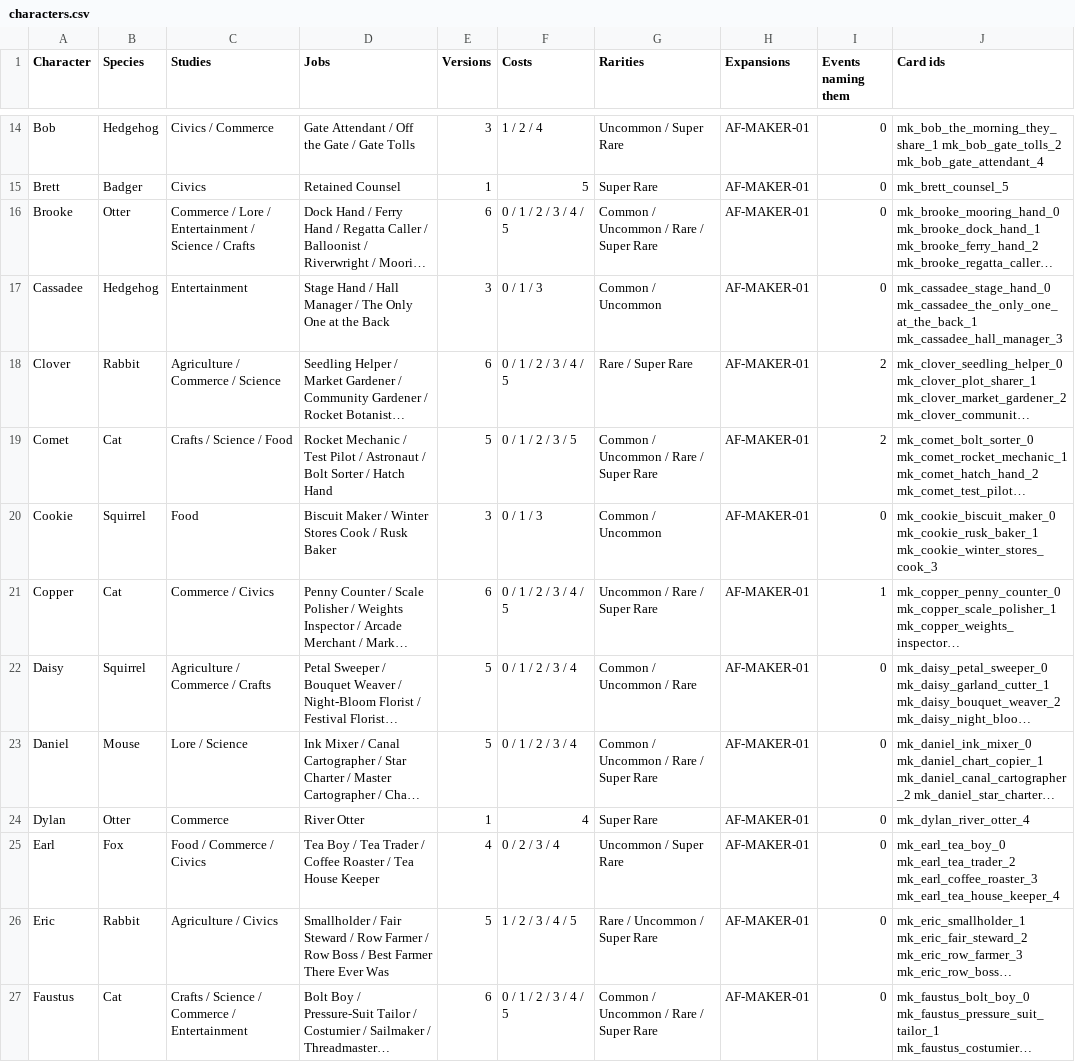
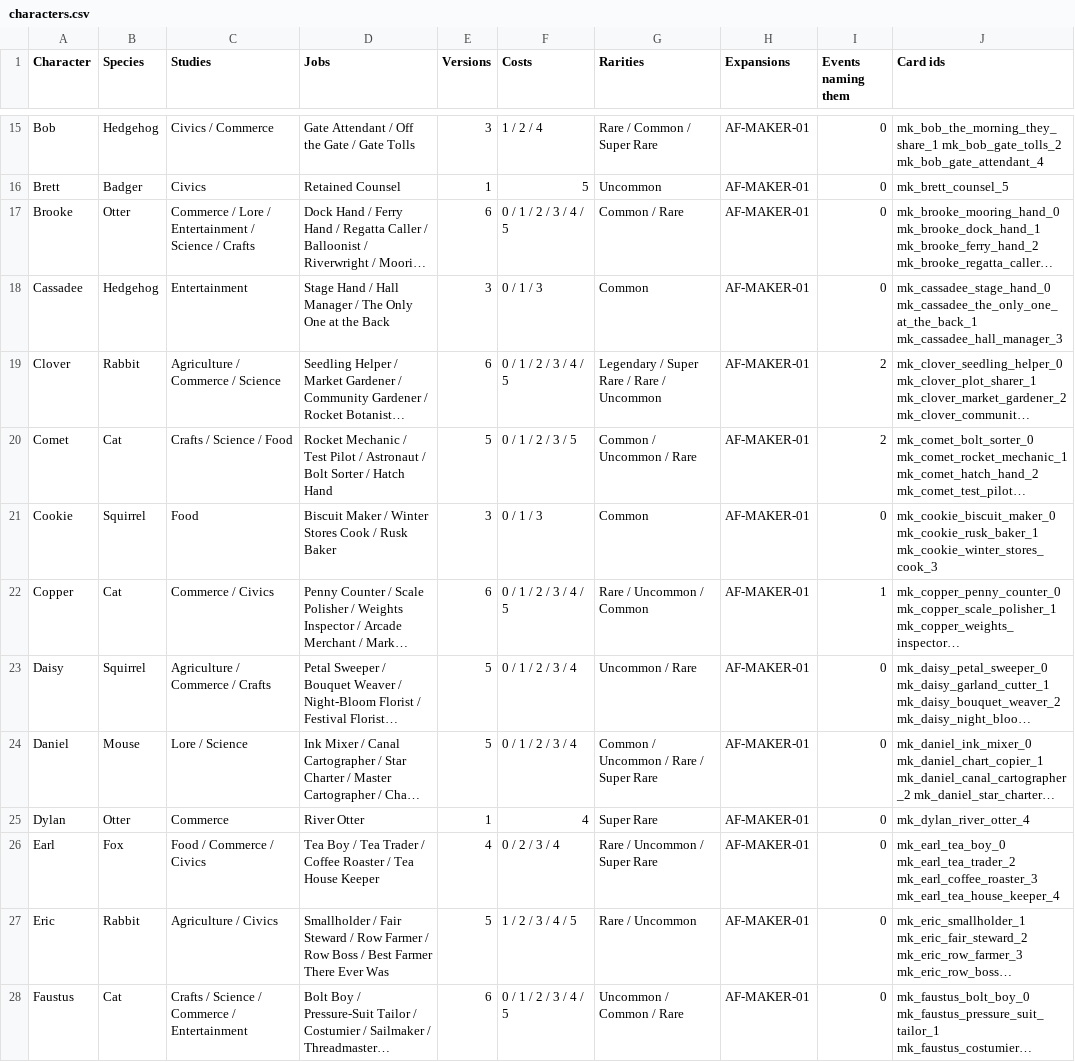
Before and after one commit to jxburros/Animal-Friends-Test-1, a CSV file: docs/characters.csv, drawn as a sheet; only a part is shown, gaps mark what is left out; long unchanged cells end in …; addresses are those after the commit; the diff covers the shown part only; the diff names each change by its address in the sheet, - before the commit and + after, or states it on an @@ line.

```diff
--- a/docs/characters.csv
+++ b/docs/characters.csv
-G15 (Rarities): Uncommon / Super Rare
+G15 (Rarities): Rare / Common / Super Rare
-G16 (Rarities): Super Rare
+G16 (Rarities): Uncommon
-G17 (Rarities): Common / Uncommon / Rare / Super Rare
+G17 (Rarities): Common / Rare
-G18 (Rarities): Common / Uncommon
+G18 (Rarities): Common
-G19 (Rarities): Rare / Super Rare
+G19 (Rarities): Legendary / Super Rare / Rare / Uncommon
-G20 (Rarities): Common / Uncommon / Rare / Super Rare
+G20 (Rarities): Common / Uncommon / Rare
-G21 (Rarities): Common / Uncommon
+G21 (Rarities): Common
-G22 (Rarities): Uncommon / Rare / Super Rare
+G22 (Rarities): Rare / Uncommon / Common
-G23 (Rarities): Common / Uncommon / Rare
+G23 (Rarities): Uncommon / Rare
-G26 (Rarities): Uncommon / Super Rare
+G26 (Rarities): Rare / Uncommon / Super Rare
-G27 (Rarities): Rare / Uncommon / Super Rare
+G27 (Rarities): Rare / Uncommon
-G28 (Rarities): Common / Uncommon / Rare / Super Rare
+G28 (Rarities): Uncommon / Common / Rare
```
Also changed, not shown: 5 added rows and 64 edited cells elsewhere in this file, docs/character_versions.csv, 2 other files.
